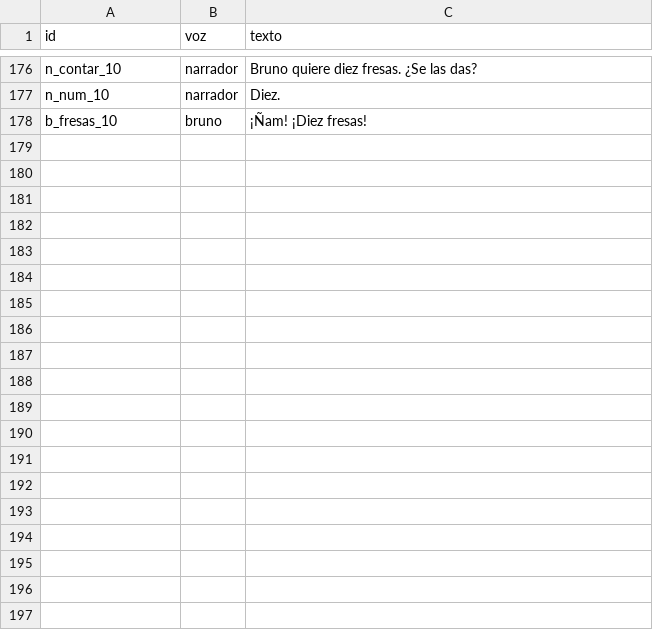
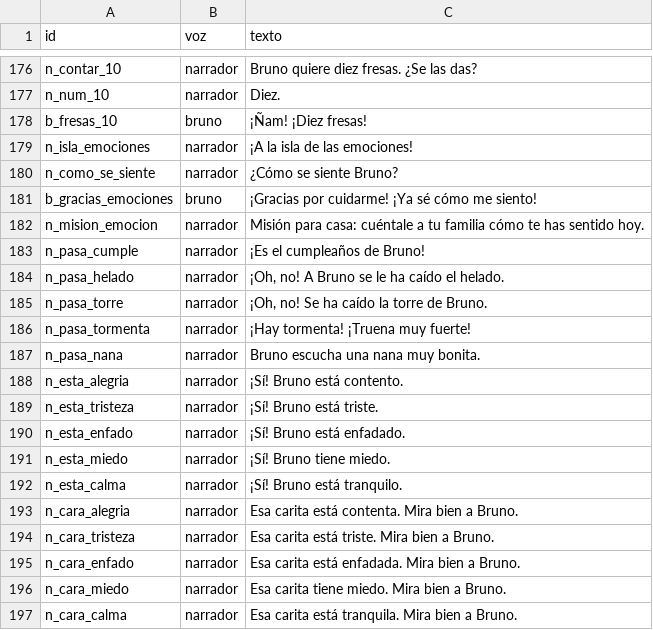
Before and after one commit to fanguskdev-io/My-Monster-Bruno, a TSV file: voces/guion.tsv, drawn as a sheet; only a part is shown, gaps mark what is left out; the diff covers the shown part only; the diff names each change by its address in the sheet, - before the commit and + after, or states it on an @@ line.

Commit message:
La isla de las emociones: cómo se siente Bruno y cómo le ayuda ella
«Continúa» y, a la isla que se le propuso, «Así» (ADR 0010).

A Bruno le pasan cinco cosas: es su cumpleaños, se le cae el helado, se
le cae la torre, hay tormenta y escucha una nana, que va la última.
Cada vez se pone poco a poco del color de cómo se siente, como en el
rincón de las emociones del cole: alegría amarillo, tristeza azul,
enfado rojo, miedo morado y calma verde. Para eso tiene cejas, una boca
triste y una lágrima nuevas. «¿Cómo se siente Bruno?»: ella elige entre
tres caritas, y el narrador dice la emoción, o describe la carita que
eligió y vuelve a preguntar.

Después le ayuda: aplaude con él, le da un abrazo con corazones,
respiran juntos manteniendo el dedo sobre Bruno, enciende la lámpara de
la habitación a oscuras o le acaricia. Y Bruno vuelve a su color.

El mapa se recoloca para las cinco islas y deja una lejana para lo que
venga. Lleva 29 frases, la misión de contar cómo se ha sentido, lo
reconocido en la zona de mayores, la prueba de las rondas y la captura.
Se ha jugado entero en el emulador Tester_API36. Con esta isla queda
hecho M3.

```diff
--- a/voces/guion.tsv
+++ b/voces/guion.tsv
+row 179: n_isla_emociones | narrador | ¡A la isla de las emociones!
+row 180: n_como_se_siente | narrador | ¿Cómo se siente Bruno?
+row 181: b_gracias_emociones | bruno | ¡Gracias por cuidarme! ¡Ya sé cómo me siento!
+row 182: n_mision_emocion | narrador | Misión para casa: cuéntale a tu familia cómo te has sentido hoy.
+row 183: n_pasa_cumple | narrador | ¡Es el cumpleaños de Bruno!
+row 184: n_pasa_helado | narrador | ¡Oh, no! A Bruno se le ha caído el helado.
+row 185: n_pasa_torre | narrador | ¡Oh, no! Se ha caído la torre de Bruno.
+row 186: n_pasa_tormenta | narrador | ¡Hay tormenta! ¡Truena muy fuerte!
+row 187: n_pasa_nana | narrador | Bruno escucha una nana muy bonita.
+row 188: n_esta_alegria | narrador | ¡Sí! Bruno está contento.
+row 189: n_esta_tristeza | narrador | ¡Sí! Bruno está triste.
+row 190: n_esta_enfado | narrador | ¡Sí! Bruno está enfadado.
+row 191: n_esta_miedo | narrador | ¡Sí! Bruno tiene miedo.
+row 192: n_esta_calma | narrador | ¡Sí! Bruno está tranquilo.
+row 193: n_cara_alegria | narrador | Esa carita está contenta. Mira bien a Bruno.
+row 194: n_cara_tristeza | narrador | Esa carita está triste. Mira bien a Bruno.
+row 195: n_cara_enfado | narrador | Esa carita está enfadada. Mira bien a Bruno.
+row 196: n_cara_miedo | narrador | Esa carita tiene miedo. Mira bien a Bruno.
+row 197: n_cara_calma | narrador | Esa carita está tranquila. Mira bien a Bruno.
```
Also changed, not shown: 10 added rows elsewhere in this file, 50 other files.
